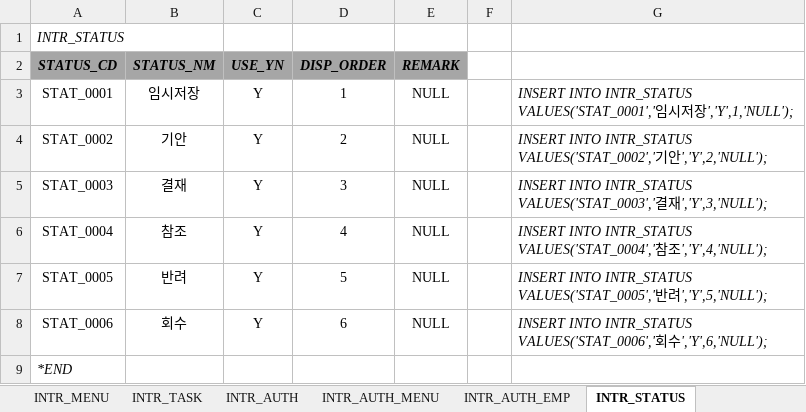
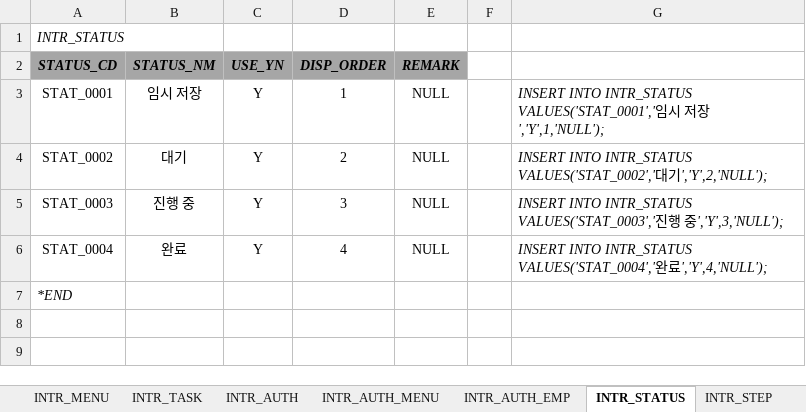
Before and after one commit to hikr90/hikr90, an Excel workbook: 02. 프로젝트/01. 인트라넷/01. 설계/인트라넷 기초데이터.xlsx, sheet INTR_STATUS, drawn as a sheet; values as stored, in another font and other column widths than the file's, no borders; the diff names each change by its address in the sheet, - before the commit and + after, or states it on an @@ line.

Commit message:
20230711_작업
- 결재선 로직 수정
1. 결재상태 / 결재단계 구분
2. 서버단에서 임시저장 처리하도록 로직 생성

```diff
--- a/02. 프로젝트/01. 인트라넷/01. 설계/인트라넷 기초데이터.xlsx (sheet INTR_STATUS)
+++ b/02. 프로젝트/01. 인트라넷/01. 설계/인트라넷 기초데이터.xlsx (sheet INTR_STATUS)
+sheet tab: INTR_STEP
-B3 (STATUS_NM): 임시저장
+B3 (STATUS_NM): 임시 저장
-G3: …임시저장…
+G3: …임시 저장…
-B4 (STATUS_NM): 기안
+B4 (STATUS_NM): 대기
-G4: …INTR_STATUS VALUES('STAT_0002','기안','Y',2,'NULL');
+G4: …INTR_STATUS VALUES('STAT_0002','대기','Y',2,'NULL');
-B5 (STATUS_NM): 결재
+B5 (STATUS_NM): 진행 중
-G5: …INTR_STATUS VALUES('STAT_0003','결재','Y',3,'NULL');
+G5: …INTR_STATUS VALUES('STAT_0003','진행 중','Y',3,'NULL');
-B6 (STATUS_NM): 참조
+B6 (STATUS_NM): 완료
-G6: …INTR_STATUS VALUES('STAT_0004','참조','Y',4,'NULL');
+G6: …INTR_STATUS VALUES('STAT_0004','완료','Y',4,'NULL');
-row 7: STAT_0005 | 반려 | Y | 5 | NULL |  | INSERT INTO INTR_STATUS VALUES('STAT_0005','반려','Y',5,'NULL');
-row 8: STAT_0006 | 회수 | Y | 6 | NULL |  | INSERT INTO INTR_STATUS VALUES('STAT_0006','회수','Y',6,'NULL');
```
Also changed, not shown: sheet INTR_MENU, 28 other files.
